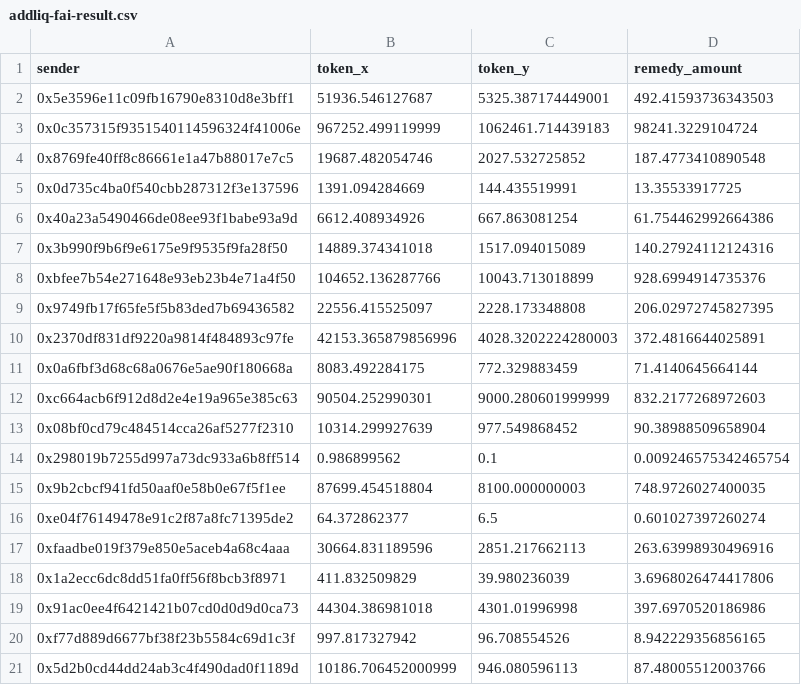
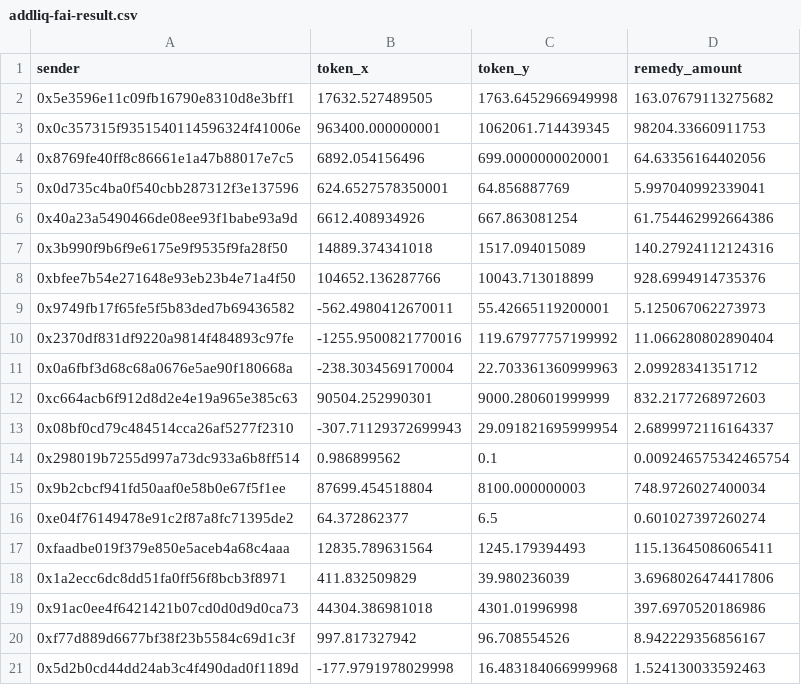
Before and after one commit to Elements-Studio/remedy_star, a CSV file: datas/addliq-fai-result.csv, drawn as a sheet; only a part is shown; the diff covers the shown part only.

```diff
--- a/datas/addliq-fai-result.csv
+++ b/datas/addliq-fai-result.csv
@@ -1,6 +1,6 @@
 sender,token_x,token_y,remedy_amount
-0x5e3596e11c09fb16790e8310d8e3bff1,51936.546127687,5325.387174449001,492.41593736343503
-0x0c357315f9351540114596324f41006e,967252.499119999,1062461.714439183,98241.3229104724
-0x8769fe40ff8c86661e1a47b88017e7c5,19687.482054746,2027.532725852,187.4773410890548
-0x0d735c4ba0f540cbb287312f3e137596,1391.094284669,144.435519991,13.35533917725
+0x5e3596e11c09fb16790e8310d8e3bff1,17632.527489505,1763.6452966949998,163.07679113275682
+0x0c357315f9351540114596324f41006e,963400.000000001,1062061.714439345,98204.33660911753
+0x8769fe40ff8c86661e1a47b88017e7c5,6892.054156496,699.0000000020001,64.63356164402056
+0x0d735c4ba0f540cbb287312f3e137596,624.6527578350001,64.856887769,5.997040992339041
 0x40a23a5490466de08ee93f1babe93a9d,6612.408934926,667.863081254,61.754462992664386
@@ -8,14 +8,14 @@ sender,token_x,token_y,remedy_amount
 0xbfee7b54e271648e93eb23b4e71a4f50,104652.136287766,10043.713018899,928.6994914735376
-0x9749fb17f65fe5f5b83ded7b69436582,22556.415525097,2228.173348808,206.02972745827395
-0x2370df831df9220a9814f484893c97fe,42153.365879856996,4028.3202224280003,372.4816644025891
-0x0a6fbf3d68c68a0676e5ae90f180668a,8083.492284175,772.329883459,71.4140645664144
+0x9749fb17f65fe5f5b83ded7b69436582,-562.4980412670011,55.42665119200001,5.125067062273973
+0x2370df831df9220a9814f484893c97fe,-1255.9500821770016,119.67977757199992,11.066280802890404
+0x0a6fbf3d68c68a0676e5ae90f180668a,-238.3034569170004,22.703361360999963,2.09928341351712
 0xc664acb6f912d8d2e4e19a965e385c63,90504.252990301,9000.280601999999,832.2177268972603
-0x08bf0cd79c484514cca26af5277f2310,10314.299927639,977.549868452,90.38988509658904
+0x08bf0cd79c484514cca26af5277f2310,-307.71129372699943,29.091821695999954,2.6899972116164337
 0x298019b7255d997a73dc933a6b8ff514,0.986899562,0.1,0.009246575342465754
-0x9b2cbcf941fd50aaf0e58b0e67f5f1ee,87699.454518804,8100.000000003,748.9726027400035
+0x9b2cbcf941fd50aaf0e58b0e67f5f1ee,87699.454518804,8100.000000003,748.9726027400034
 0xe04f76149478e91c2f87a8fc71395de2,64.372862377,6.5,0.601027397260274
-0xfaadbe019f379e850e5aceb4a68c4aaa,30664.831189596,2851.217662113,263.63998930496916
+0xfaadbe019f379e850e5aceb4a68c4aaa,12835.789631564,1245.179394493,115.13645086065411
 0x1a2ecc6dc8dd51fa0ff56f8bcb3f8971,411.832509829,39.980236039,3.6968026474417806
 0x91ac0ee4f6421421b07cd0d0d9d0ca73,44304.386981018,4301.01996998,397.6970520186986
-0xf77d889d6677bf38f23b5584c69d1c3f,997.817327942,96.708554526,8.942229356856165
-0x5d2b0cd44dd24ab3c4f490dad0f1189d,10186.706452000999,946.080596113,87.48005512003766
+0xf77d889d6677bf38f23b5584c69d1c3f,997.817327942,96.708554526,8.942229356856167
+0x5d2b0cd44dd24ab3c4f490dad0f1189d,-177.9791978029998,16.483184066999968,1.524130033592463
```
Also changed, not shown: 9 edited cells elsewhere in this file, datas/addliq-star-result.csv, 3 other files.
